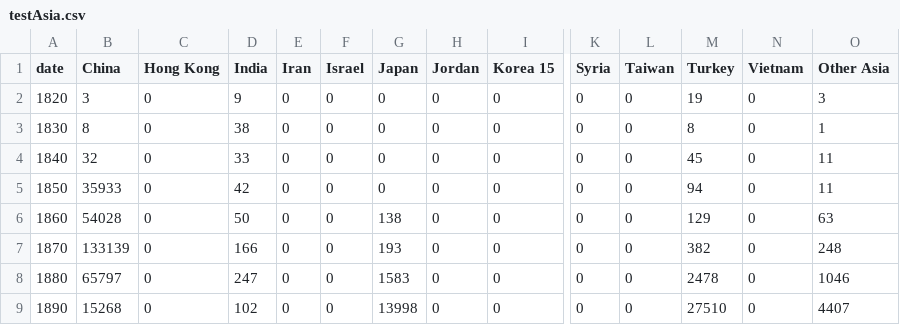
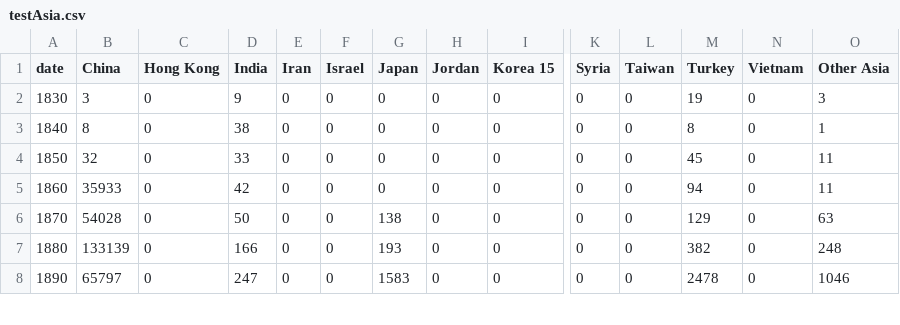
Before and after one commit to croshelli/4460FinalProject, a CSV file: testAsia.csv, drawn as a sheet; only a part is shown, gaps mark what is left out; removed rows and columns are numbered as before the commit, all else as after; rows hold the shown columns only; the diff covers the shown part only; the diff names each change by its address in the sheet, - before the commit and + after, or states it on an @@ line.

```diff
--- a/testAsia.csv
+++ b/testAsia.csv
-row 2: 1820 | 3 | 0 | 9 | 0 | 0 | 0 | 0 | 0 | 0 | 0 | 19 | 0 | 3
-B2 (China): 8
+B2 (China): 3
-D2 (India): 38
+D2 (India): 9
-M2 (Turkey): 8
+M2 (Turkey): 19
-O2 (Other Asia): 1
+O2 (Other Asia): 3
-B3 (China): 32
+B3 (China): 8
-D3 (India): 33
+D3 (India): 38
-M3 (Turkey): 45
+M3 (Turkey): 8
-O3 (Other Asia): 11
+O3 (Other Asia): 1
-B4 (China): 35933
+B4 (China): 32
-D4 (India): 42
+D4 (India): 33
-M4 (Turkey): 94
+M4 (Turkey): 45
-B5 (China): 54028
+B5 (China): 35933
-D5 (India): 50
+D5 (India): 42
-G5 (Japan): 138
+G5 (Japan): 0
-M5 (Turkey): 129
+M5 (Turkey): 94
-O5 (Other Asia): 63
+O5 (Other Asia): 11
-B6 (China): 133139
+B6 (China): 54028
-D6 (India): 166
+D6 (India): 50
-G6 (Japan): 193
+G6 (Japan): 138
-M6 (Turkey): 382
+M6 (Turkey): 129
-O6 (Other Asia): 248
+O6 (Other Asia): 63
-B7 (China): 65797
+B7 (China): 133139
-D7 (India): 247
+D7 (India): 166
-G7 (Japan): 1583
+G7 (Japan): 193
-M7 (Turkey): 2478
+M7 (Turkey): 382
-O7 (Other Asia): 1046
+O7 (Other Asia): 248
-B8 (China): 15268
+B8 (China): 65797
-D8 (India): 102
+D8 (India): 247
-G8 (Japan): 13998
+G8 (Japan): 1583
-M8 (Turkey): 27510
+M8 (Turkey): 2478
-O8 (Other Asia): 4407
+O8 (Other Asia): 1046
```
Also changed, not shown: 1 added row, 1 removed row and 25 edited cells elsewhere in this file, testAmerica.csv, testCSV.csv, 5 other files.
